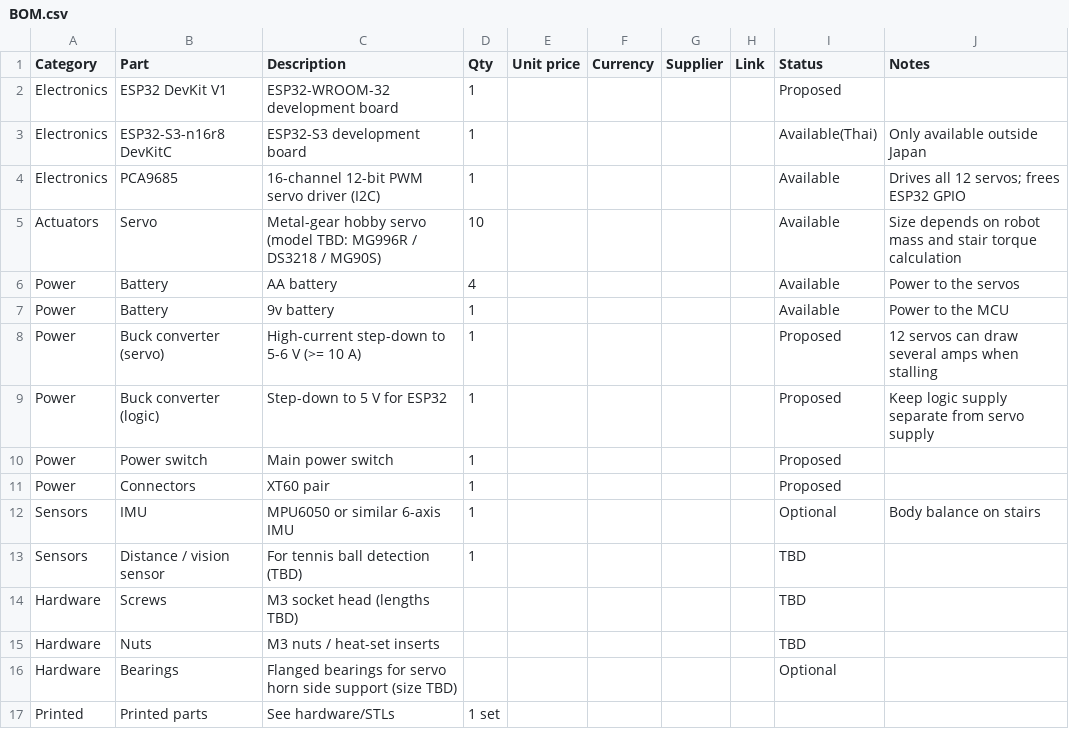
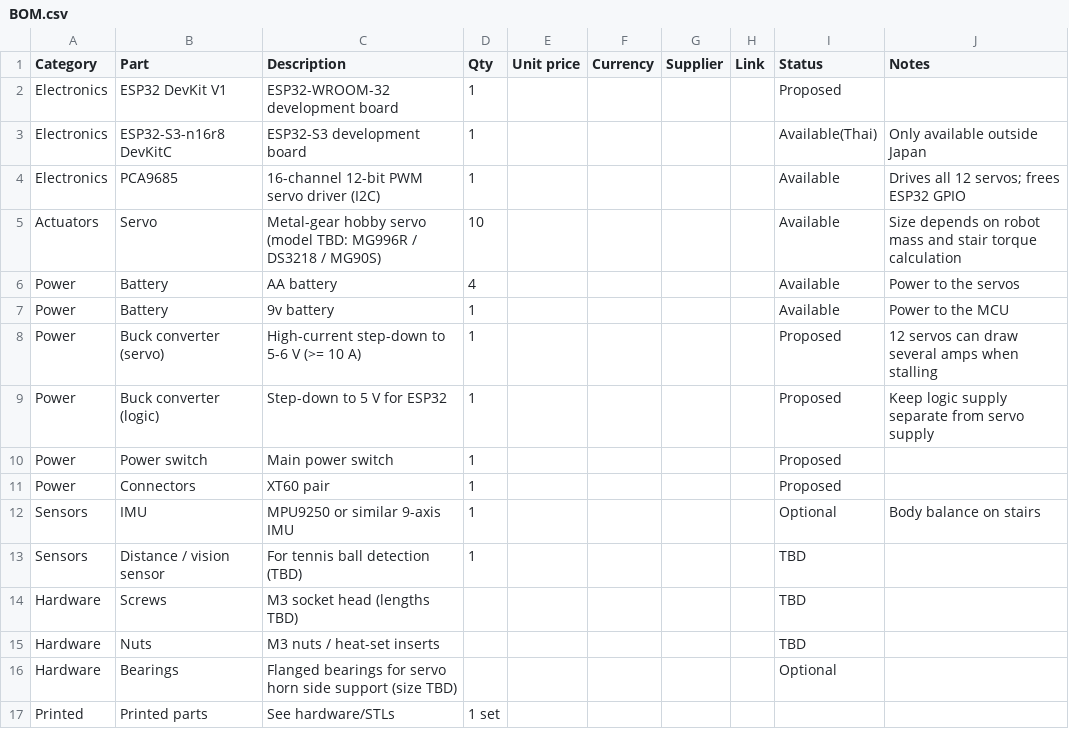
Before and after one commit to RupertClausen/PBL-i2, a CSV file: hardware/BOM/BOM.csv, drawn as a sheet.

Commit message:
Update BOM.csv

```diff
--- a/hardware/BOM/BOM.csv
+++ b/hardware/BOM/BOM.csv
@@ -11,3 +11,3 @@ Power,Power switch,Main power switch,1,,,,,Proposed,
 Power,Connectors,XT60 pair,1,,,,,Proposed,
-Sensors,IMU,MPU6050 or similar 6-axis IMU,1,,,,,Optional,Body balance on stairs
+Sensors,IMU,MPU9250 or similar 9-axis IMU,1,,,,,Optional,Body balance on stairs
 Sensors,Distance / vision sensor,For tennis ball detection (TBD),1,,,,,TBD,
```
